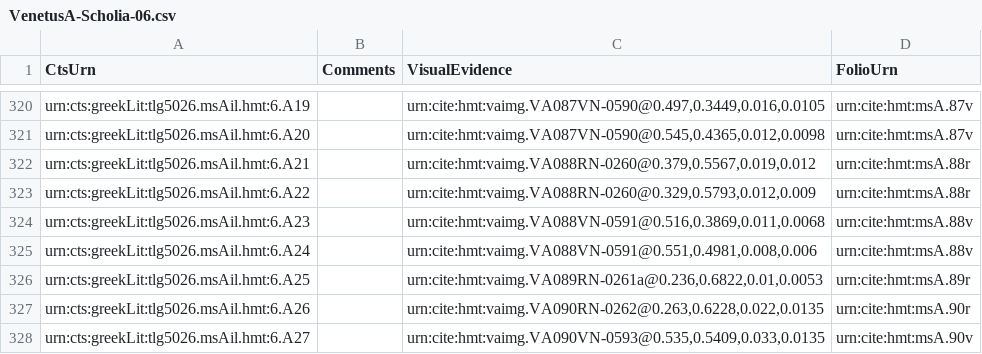
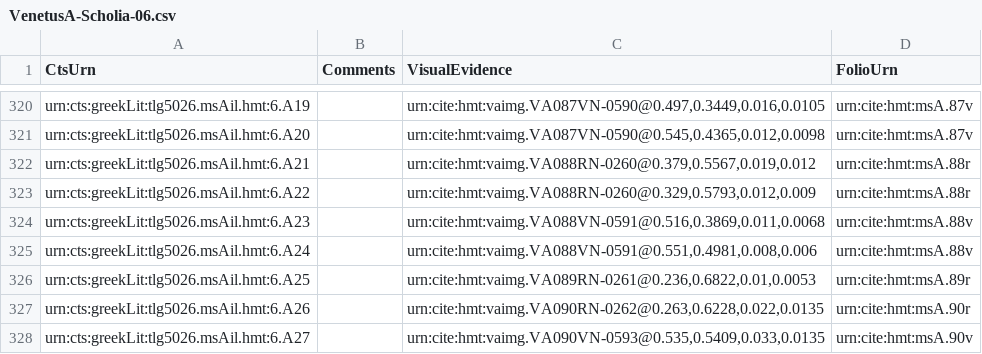
Before and after one commit to homermultitext/hmt-archive, a CSV file: cite/scholiaInventory/VenetusA-Scholia-06.csv, drawn as a sheet; only a part is shown, gaps mark what is left out.

```diff
--- a/cite/scholiaInventory/VenetusA-Scholia-06.csv
+++ b/cite/scholiaInventory/VenetusA-Scholia-06.csv
@@ -325,3 +325,3 @@ urn:cts:greekLit:tlg5026.msAil.hmt:6.A23,"","urn:cite:hmt:vaimg.VA088VN-0591@0.5
 urn:cts:greekLit:tlg5026.msAil.hmt:6.A24,"","urn:cite:hmt:vaimg.VA088VN-0591@0.551,0.4981,0.008,0.006",urn:cite:hmt:msA.88v
-urn:cts:greekLit:tlg5026.msAil.hmt:6.A25,"","urn:cite:hmt:vaimg.VA089RN-0261a@0.236,0.6822,0.01,0.0053",urn:cite:hmt:msA.89r
+urn:cts:greekLit:tlg5026.msAil.hmt:6.A25,"","urn:cite:hmt:vaimg.VA089RN-0261@0.236,0.6822,0.01,0.0053",urn:cite:hmt:msA.89r
 urn:cts:greekLit:tlg5026.msAil.hmt:6.A26,"","urn:cite:hmt:vaimg.VA090RN-0262@0.263,0.6228,0.022,0.0135",urn:cite:hmt:msA.90r
```
Also changed, not shown: cite/indices/textToImage/venetusA/venA-Iliad-6.csv, cite/indices/textToSurface/venetusA/venA-Iliad.csv, 4 other files.
